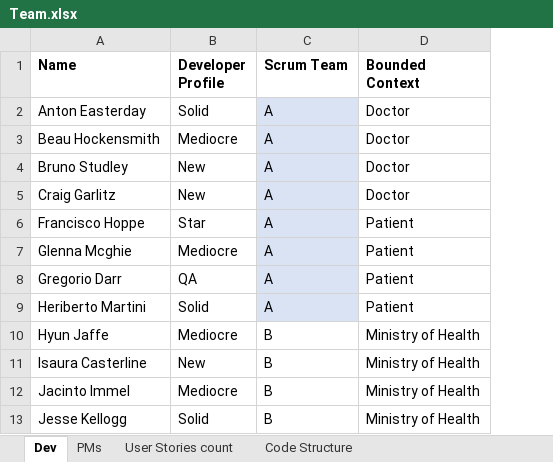
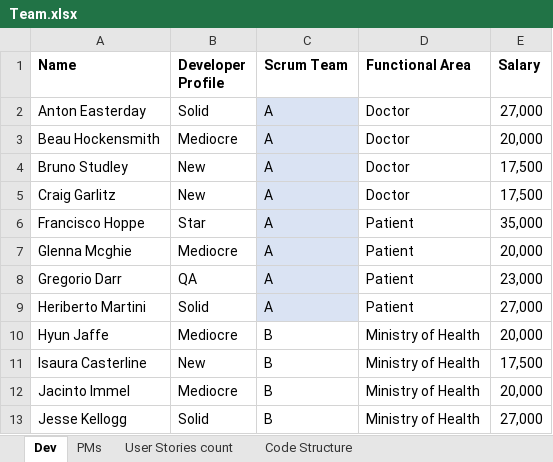
Before and after one commit to ChateauClaudia-Labs/devanalyst, an Excel workbook: devanalyst/resources/simulation/Team.xlsx, sheet Dev, drawn as a sheet; only a part is shown; values as stored, in another font and other column widths than the file's, no borders; the diff names each change by its address in the sheet, - before the commit and + after, or states it on an @@ line.

```diff
--- a/devanalyst/resources/simulation/Team.xlsx (sheet Dev)
+++ b/devanalyst/resources/simulation/Team.xlsx (sheet Dev)
+column E (Salary), rows 2-13: 27,000 | 20,000 | 17,500 | 17,500 | 35,000 | 20,000 | 23,000 | 27,000 | 20,000 | 17,500 | 20,000 | 27,000
-D1: Bounded Context
+D1: Functional Area
```
Also changed, not shown: sheet PMs, 42 other files.
